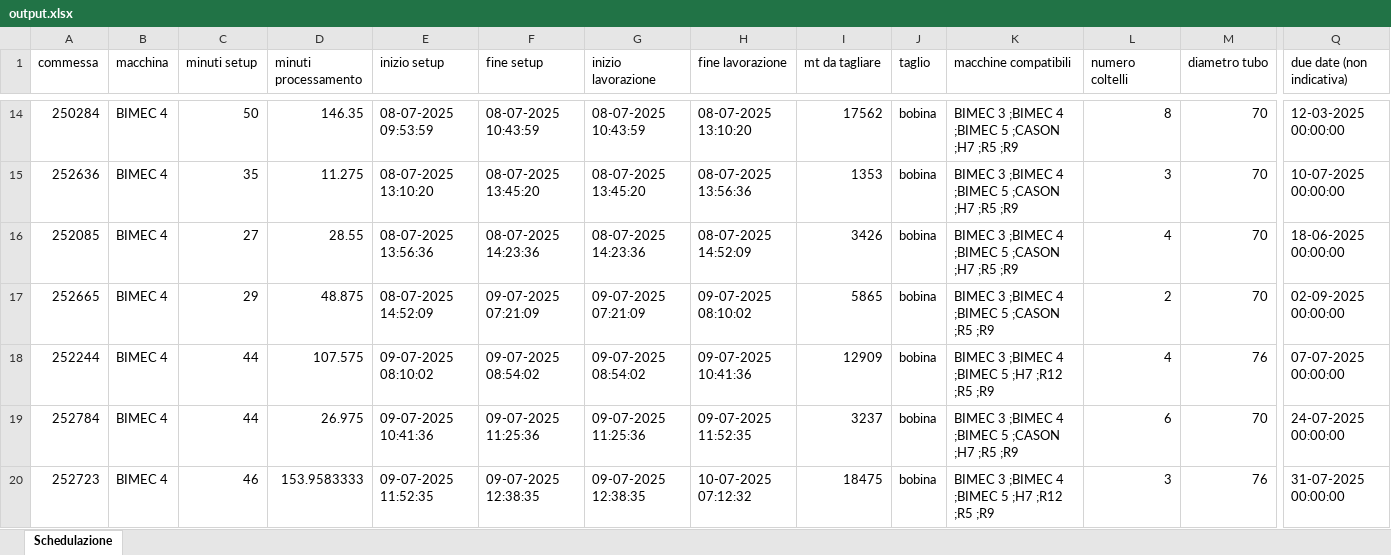
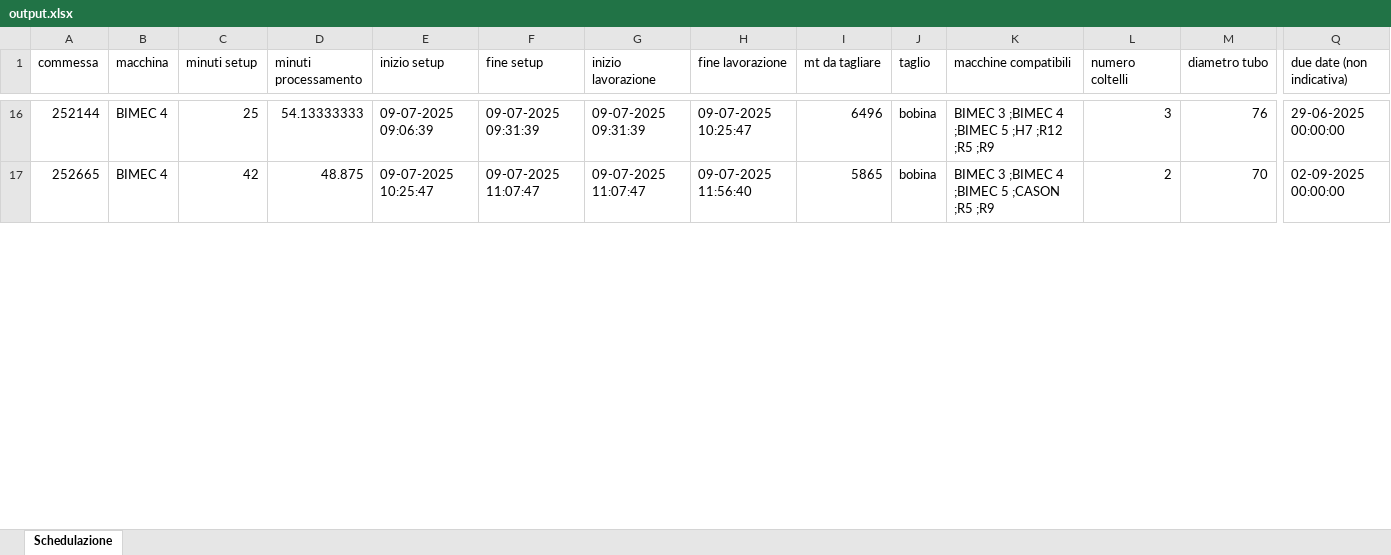
Before and after one commit to Baszonpedis/progettoIS, an Excel workbook: PS-VRP/Dati_output/output.xlsx, sheet Schedulazione, drawn as a sheet; only a part is shown, gaps mark what is left out; values as stored, in another font and other column widths than the file's, no borders; removed rows and columns are numbered as before the commit, all else as after; rows hold the shown columns only; the diff covers the shown part only; the diff names each change by its address in the sheet, - before the commit and + after, or states it on an @@ line.

```diff
--- a/PS-VRP/Dati_output/output.xlsx (sheet Schedulazione)
+++ b/PS-VRP/Dati_output/output.xlsx (sheet Schedulazione)
-A16 (commessa): 250284
+A16 (commessa): 252144
-C16 (minuti setup): 50
+C16 (minuti setup): 25
-D16 (minuti processamento): 146.35
+D16 (minuti processamento): 54.13333333
-E16 (inizio setup): 08-07-2025 09:53:59
+E16 (inizio setup): 09-07-2025 09:06:39
-F16 (fine setup): 08-07-2025 10:43:59
+F16 (fine setup): 09-07-2025 09:31:39
-G16 (inizio lavorazione): 08-07-2025 10:43:59
+G16 (inizio lavorazione): 09-07-2025 09:31:39
-H16 (fine lavorazione): 08-07-2025 13:10:20
+H16 (fine lavorazione): 09-07-2025 10:25:47
-I16 (mt da tagliare): 17562
+I16 (mt da tagliare): 6496
-K16 (macchine compatibili): BIMEC 3 ;BIMEC 4 ;BIMEC 5 ;CASON ;H7 ;R5 ;R9
+K16 (macchine compatibili): BIMEC 3 ;BIMEC 4 ;BIMEC 5 ;H7 ;R12 ;R5 ;R9
-L16 (numero coltelli): 8
+L16 (numero coltelli): 3
-M16 (diametro tubo): 70
+M16 (diametro tubo): 76
-Q16 (due date (non indicativa)): 12-03-2025 00:00:00
+Q16 (due date (non indicativa)): 29-06-2025 00:00:00
-row 15: 252636 | BIMEC 4 | 35 | 11.275 | 08-07-2025 13:10:20 | 08-07-2025 13:45:20 | 08-07-2025 13:45:20 | 08-07-2025 13:56:36 | 1353 | bobina | BIMEC 3 ;BIMEC 4 ;BIMEC 5 ;CASON ;H7 ;R5 ;R9 | 3 | 70 | 10-07-2025 00:00:00
-row 16: 252085 | BIMEC 4 | 27 | 28.55 | 08-07-2025 13:56:36 | 08-07-2025 14:23:36 | 08-07-2025 14:23:36 | 08-07-2025 14:52:09 | 3426 | bobina | BIMEC 3 ;BIMEC 4 ;BIMEC 5 ;CASON ;H7 ;R5 ;R9 | 4 | 70 | 18-06-2025 00:00:00
-C17 (minuti setup): 29
+C17 (minuti setup): 42
-E17 (inizio setup): 08-07-2025 14:52:09
+E17 (inizio setup): 09-07-2025 10:25:47
-F17 (fine setup): 09-07-2025 07:21:09
+F17 (fine setup): 09-07-2025 11:07:47
-G17 (inizio lavorazione): 09-07-2025 07:21:09
+G17 (inizio lavorazione): 09-07-2025 11:07:47
-H17 (fine lavorazione): 09-07-2025 08:10:02
+H17 (fine lavorazione): 09-07-2025 11:56:40
-row 18: 252244 | BIMEC 4 | 44 | 107.575 | 09-07-2025 08:10:02 | 09-07-2025 08:54:02 | 09-07-2025 08:54:02 | 09-07-2025 10:41:36 | 12909 | bobina | BIMEC 3 ;BIMEC 4 ;BIMEC 5 ;H7 ;R12 ;R5 ;R9 | 4 | 76 | 07-07-2025 00:00:00
-row 19: 252784 | BIMEC 4 | 44 | 26.975 | 09-07-2025 10:41:36 | 09-07-2025 11:25:36 | 09-07-2025 11:25:36 | 09-07-2025 11:52:35 | 3237 | bobina | BIMEC 3 ;BIMEC 4 ;BIMEC 5 ;CASON ;H7 ;R5 ;R9 | 6 | 70 | 24-07-2025 00:00:00
-row 20: 252723 | BIMEC 4 | 46 | 153.9583333 | 09-07-2025 11:52:35 | 09-07-2025 12:38:35 | 09-07-2025 12:38:35 | 10-07-2025 07:12:32 | 18475 | bobina | BIMEC 3 ;BIMEC 4 ;BIMEC 5 ;H7 ;R12 ;R5 ;R9 | 3 | 76 | 31-07-2025 00:00:00
```
Also changed, not shown: 37 added rows, 29 removed rows and 231 edited cells elsewhere in this sheet, PS-VRP/Dati_input/Commesse_da_tagliare.xlsx, PS-VRP/Dati_input/Scheda_Macchine_Taglio.xlsx, 10 other files.
